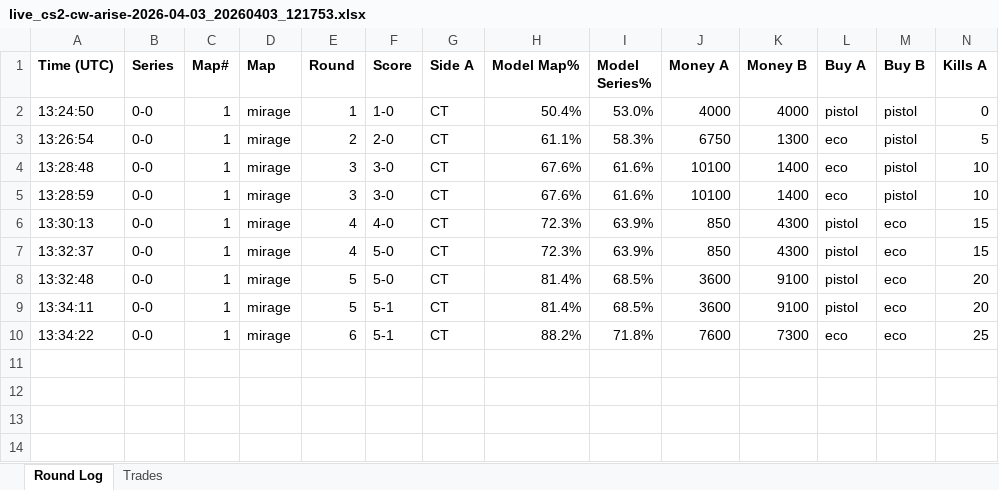
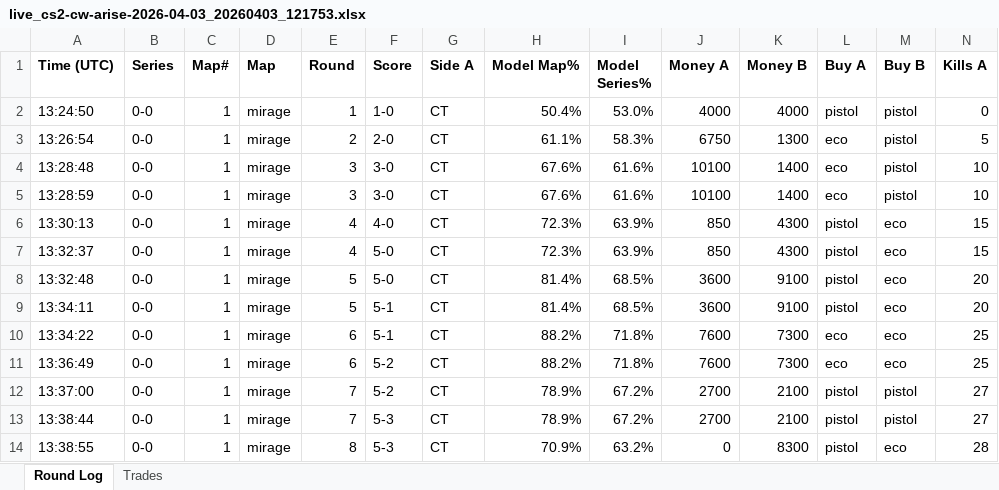
Before and after one commit to stonerje4/DOGODODGODGDGODGOGD, an Excel workbook: data/live_logs/live_cs2-cw-arise-2026-04-03_20260403_121753.xlsx, sheet Round Log, drawn as a sheet; only a part is shown; values as stored, in another font and other column widths than the file's, no borders; rows hold the shown columns only; the diff names each change by its address in the sheet, - before the commit and + after, or states it on an @@ line.

Commit message:
live update 13:39:58 UTC

```diff
--- a/data/live_logs/live_cs2-cw-arise-2026-04-03_20260403_121753.xlsx (sheet Round Log)
+++ b/data/live_logs/live_cs2-cw-arise-2026-04-03_20260403_121753.xlsx (sheet Round Log)
+row 11: 13:36:49 | 0-0 | 1 | mirage | 6 | 5-2 | CT | 88.2% | 71.8% | 7600 | 7300 | eco | eco | 25
+row 12: 13:37:00 | 0-0 | 1 | mirage | 7 | 5-2 | CT | 78.9% | 67.2% | 2700 | 2100 | pistol | pistol | 27
+row 13: 13:38:44 | 0-0 | 1 | mirage | 7 | 5-3 | CT | 78.9% | 67.2% | 2700 | 2100 | pistol | pistol | 27
+row 14: 13:38:55 | 0-0 | 1 | mirage | 8 | 5-3 | CT | 70.9% | 63.2% | 0 | 8300 | pistol | eco | 28
```
Also changed, not shown: 2 other files.
